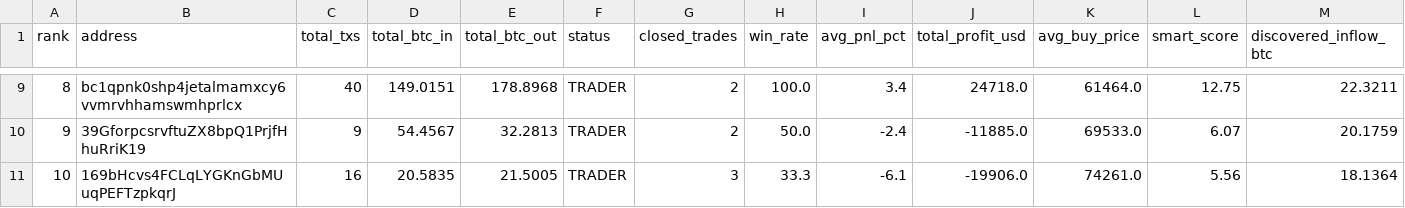
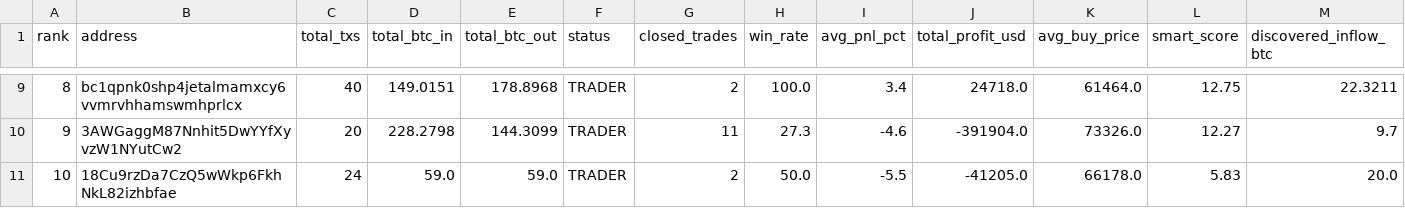
Before and after one commit to nierozgarniety/grubasy-tracker, a CSV file: grubasy_ranking.csv, drawn as a sheet; only a part is shown, gaps mark what is left out; the diff covers the shown part only.

```diff
--- a/grubasy_ranking.csv
+++ b/grubasy_ranking.csv
@@ -9,3 +9,3 @@ rank,address,total_txs,total_btc_in,total_btc_out,status,closed_trades,win_rate,
 8,bc1qpnk0shp4jetalmamxcy6vvmrvhhamswmhprlcx,40,149.0151,178.8968,TRADER,2,100.0,3.4,24718.0,61464.0,12.75,22.3211
-9,39GforpcsrvftuZX8bpQ1PrjfHhuRriK19,9,54.4567,32.2813,TRADER,2,50.0,-2.4,-11885.0,69533.0,6.07,20.1759
-10,169bHcvs4FCLqLYGKnGbMUuqPEFTzpkqrJ,16,20.5835,21.5005,TRADER,3,33.3,-6.1,-19906.0,74261.0,5.56,18.1364
+9,3AWGaggM87Nnhit5DwYYfXyvzW1NYutCw2,20,228.2798,144.3099,TRADER,11,27.3,-4.6,-391904.0,73326.0,12.27,9.7
+10,18Cu9rzDa7CzQ5wWkp6FkhNkL82izhbfae,24,59.0,59.0,TRADER,2,50.0,-5.5,-41205.0,66178.0,5.83,20.0
```
Also changed, not shown: 98 edited cells elsewhere in this file.
